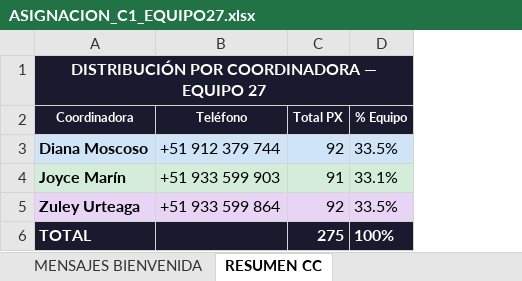
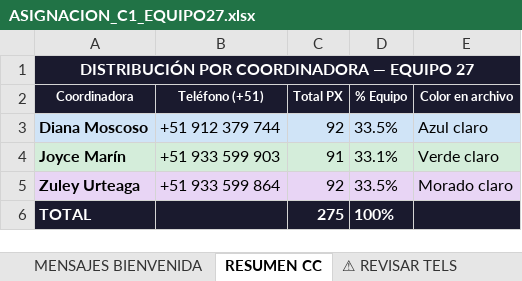
Before and after one commit to crearpodersinlimitesperu-cmd/bot-cpsl, an Excel workbook: ASIGNACION_C1_EQUIPO27.xlsx, sheet RESUMEN CC, drawn as a sheet; values as stored, in another font and other column widths than the file's, no borders; the diff names each change by its address in the sheet, - before the commit and + after, or states it on an @@ line.

```diff
--- a/ASIGNACION_C1_EQUIPO27.xlsx (sheet RESUMEN CC)
+++ b/ASIGNACION_C1_EQUIPO27.xlsx (sheet RESUMEN CC)
+sheet tab: ⚠ REVISAR TELS
+column E (Color en archivo), rows 3-5: Azul claro | Verde claro | Morado claro
-B2: Teléfono
+B2: Teléfono (+51)
```
Also changed, not shown: sheet MENSAJES BIENVENIDA, sheet EQUIPO 27 - PARTICIPANTES.
